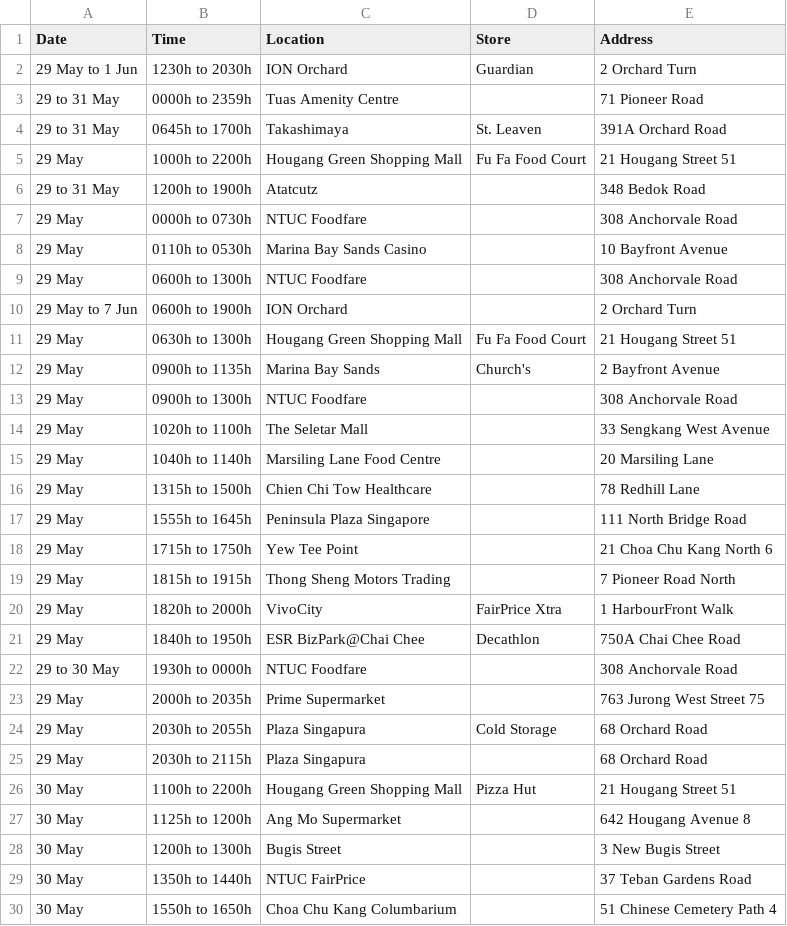
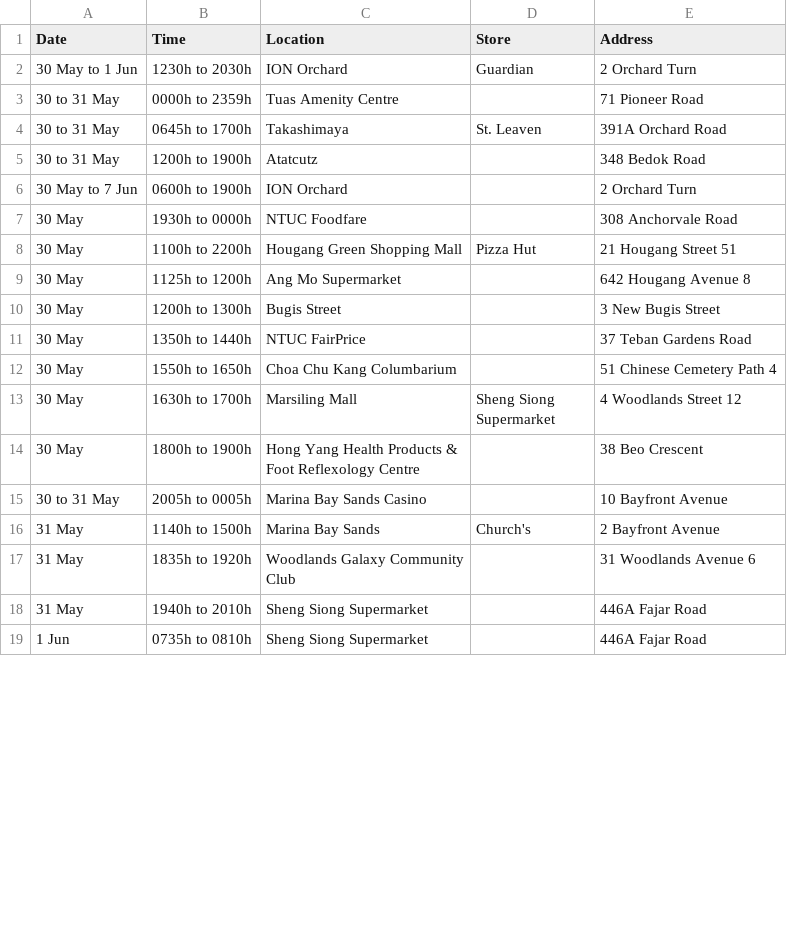
Before and after one commit to nicolenwd/wheregotcovid, a CSV file: data/visit_data_clean.csv, drawn as a sheet; only a part is shown; the shorter side is filled out with more unchanged rows; the diff covers the shown part only.

```diff
--- a/data/visit_data_clean.csv
+++ b/data/visit_data_clean.csv
@@ -1,26 +1,8 @@
 Date,Time,Location,Store,Address
-29 May to 1 Jun,1230h to 2030h,ION Orchard,Guardian,2 Orchard Turn
-29 to 31 May,0000h to 2359h,Tuas Amenity Centre,,71 Pioneer Road
-29 to 31 May,0645h to 1700h,Takashimaya,St. Leaven,391A Orchard Road
-29 May,1000h to 2200h,Hougang Green Shopping Mall,Fu Fa Food Court,21 Hougang Street 51
-29 to 31 May,1200h to 1900h,Atatcutz,,348 Bedok Road
-29 May,0000h to 0730h,NTUC Foodfare,,308 Anchorvale Road
-29 May,0110h to 0530h,Marina Bay Sands Casino,,10 Bayfront Avenue
-29 May,0600h to 1300h,NTUC Foodfare,,308 Anchorvale Road
-29 May to 7 Jun,0600h to 1900h,ION Orchard,,2 Orchard Turn
-29 May,0630h to 1300h,Hougang Green Shopping Mall,Fu Fa Food Court,21 Hougang Street 51
-29 May,0900h to 1135h,Marina Bay Sands,Church's,2 Bayfront Avenue
-29 May,0900h to 1300h,NTUC Foodfare,,308 Anchorvale Road
-29 May,1020h to 1100h,The Seletar Mall,,33 Sengkang West Avenue
-29 May,1040h to 1140h,Marsiling Lane Food Centre,,20 Marsiling Lane
-29 May,1315h to 1500h,Chien Chi Tow Healthcare,,78 Redhill Lane
-29 May,1555h to 1645h,Peninsula Plaza Singapore,,111 North Bridge Road
-29 May,1715h to 1750h,Yew Tee Point,,21 Choa Chu Kang North 6
-29 May,1815h to 1915h,Thong Sheng Motors Trading,,7 Pioneer Road North
-29 May,1820h to 2000h,VivoCity,FairPrice Xtra,1 HarbourFront Walk
-29 May,1840h to 1950h,ESR BizPark@Chai Chee,Decathlon,750A Chai Chee Road
-29 to 30 May,1930h to 0000h,NTUC Foodfare,,308 Anchorvale Road
-29 May,2000h to 2035h,Prime Supermarket,,763 Jurong West Street 75
-29 May,2030h to 2055h,Plaza Singapura,Cold Storage,68 Orchard Road
-29 May,2030h to 2115h,Plaza Singapura,,68 Orchard Road
+30 May to 1 Jun,1230h to 2030h,ION Orchard,Guardian,2 Orchard Turn
+30 to 31 May,0000h to 2359h,Tuas Amenity Centre,,71 Pioneer Road
+30 to 31 May,0645h to 1700h,Takashimaya,St. Leaven,391A Orchard Road
+30 to 31 May,1200h to 1900h,Atatcutz,,348 Bedok Road
+30 May to 7 Jun,0600h to 1900h,ION Orchard,,2 Orchard Turn
+30 May,1930h to 0000h,NTUC Foodfare,,308 Anchorvale Road
 30 May,1100h to 2200h,Hougang Green Shopping Mall,Pizza Hut,21 Hougang Street 51
```
Also changed, not shown: 7 added rows and 1 edited cell elsewhere in this file, data/visit_data_coords.csv, data/visit_data_raw.csv, 3 other files.
